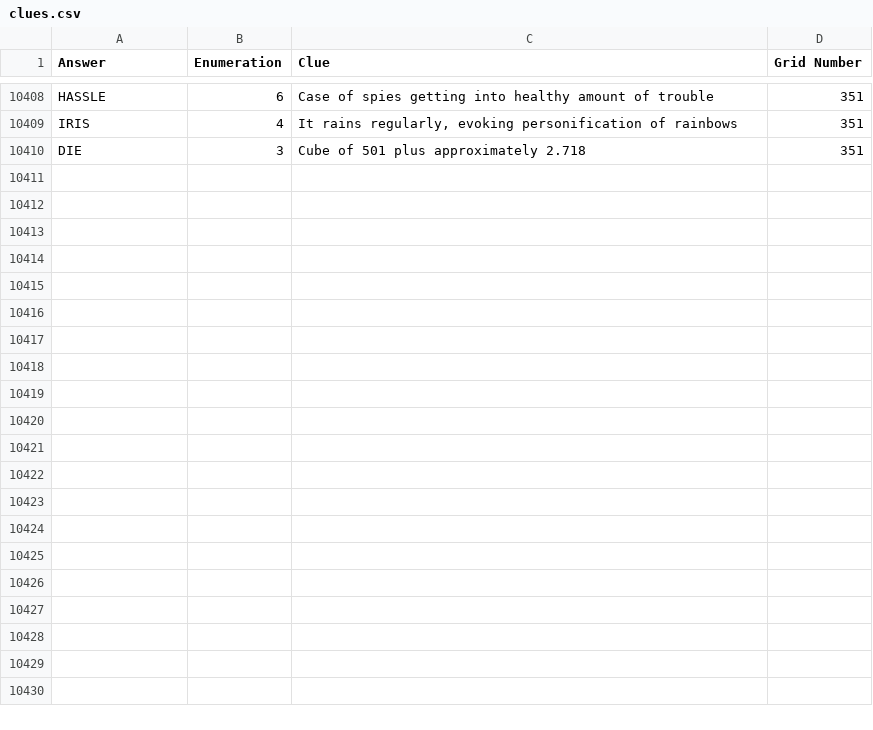
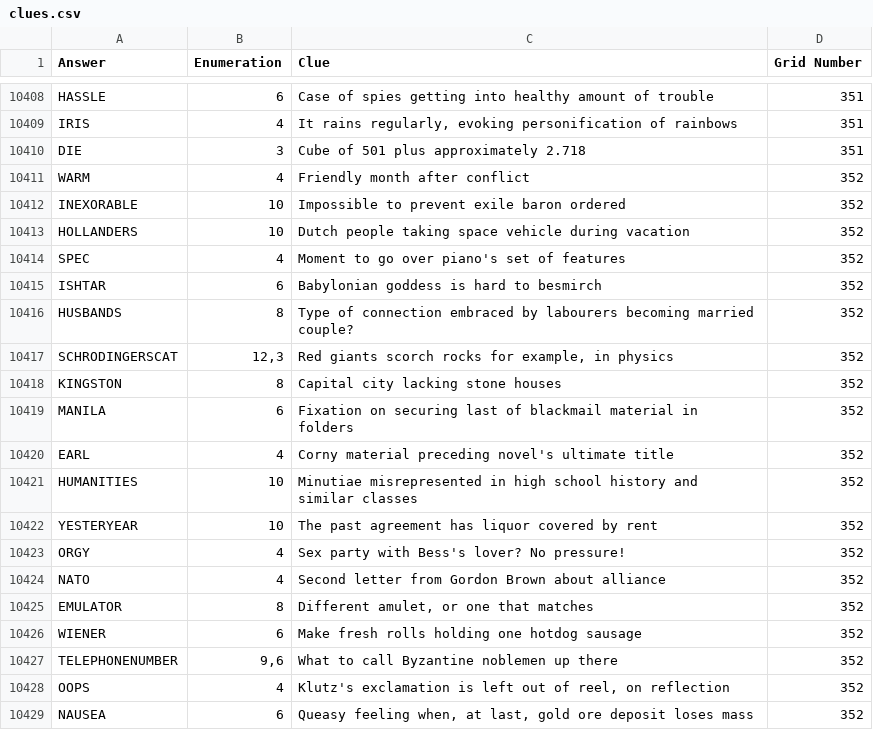
Before and after one commit to AndrewSlattery/jackhkeynes-website, a CSV file: _data/clues.csv, drawn as a sheet; only a part is shown, gaps mark what is left out; the diff covers the shown part only.

```diff
--- a/_data/clues.csv
+++ b/_data/clues.csv
@@ -10410 +10410,20 @@ IRIS,4,"It rains regularly, evoking personification of rainbows",351
 DIE,3,Cube of 501 plus approximately 2.718,351
+WARM,4,Friendly month after conflict,352
+INEXORABLE,10,Impossible to prevent exile baron ordered,352
+HOLLANDERS,10,Dutch people taking space vehicle during vacation,352
+SPEC,4,Moment to go over piano's set of features,352
+ISHTAR,6,Babylonian goddess is hard to besmirch,352
+HUSBANDS,8,Type of connection embraced by labourers becoming married couple?,352
+SCHRODINGERSCAT,"12,3","Red giants scorch rocks for example, in physics",352
+KINGSTON,8,Capital city lacking stone houses,352
+MANILA,6,Fixation on securing last of blackmail material in folders,352
+EARL,4,Corny material preceding novel's ultimate title,352
+HUMANITIES,10,Minutiae misrepresented in high school history and similar classes,352
+YESTERYEAR,10,The past agreement has liquor covered by rent,352
+ORGY,4,Sex party with Bess's lover? No pressure!,352
+NATO,4,Second letter from Gordon Brown about alliance,352
+EMULATOR,8,"Different amulet, or one that matches",352
+WIENER,6,Make fresh rolls holding one hotdog sausage,352
+TELEPHONENUMBER,"9,6",What to call Byzantine noblemen up there,352
+OOPS,4,"Klutz's exclamation is left out of reel, on reflection",352
+NAUSEA,6,"Queasy feeling when, at last, gold ore deposit loses mass",352
```
Also changed, not shown: 11 added rows elsewhere in this file, 8 other files.
